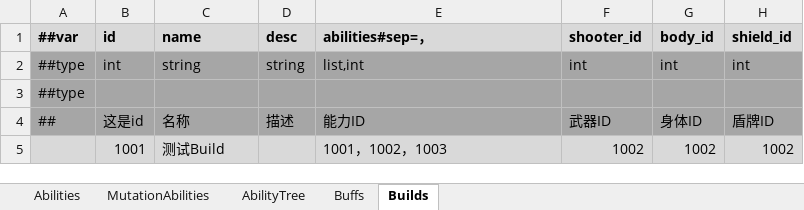
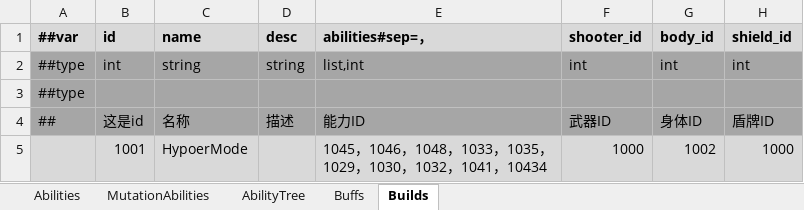
Before and after one commit to Abab-bk/NovaDrift, an Excel workbook: Tools/Luban/Datas/Abilities.xlsx, sheet Builds, drawn as a sheet; values as stored, in another font and other column widths than the file's, no borders; the diff names each change by its address in the sheet, - before the commit and + after, or states it on an @@ line.

```diff
--- a/Tools/Luban/Datas/Abilities.xlsx (sheet Builds)
+++ b/Tools/Luban/Datas/Abilities.xlsx (sheet Builds)
-C5 (name): 测试Build
+C5 (name): HypoerMode
-E5 (abilities#sep=，): 1001，1002，1003
+E5 (abilities#sep=，): 1045，1046，1048，1033，1035，1029，1030，1032，1041，10434
-F5 (shooter_id): 1002
+F5 (shooter_id): 1000
-H5 (shield_id): 1002
+H5 (shield_id): 1000
```
Also changed, not shown: Tools/Luban/Datas/Store.xlsx, 25 other files.
